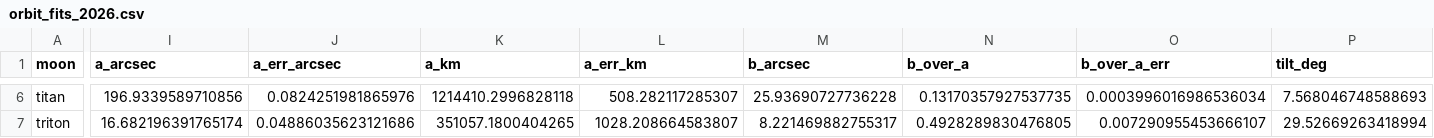
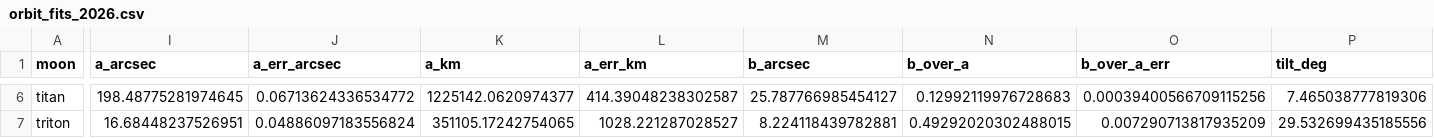
Before and after one commit to euanCampbell4/saturn_moons, a CSV file: results/orbit_fits_2026.csv, drawn as a sheet; only a part is shown, gaps mark what is left out; the diff covers the shown part only; the diff names each change by its address in the sheet, - before the commit and + after, or states it on an @@ line.

```diff
--- a/results/orbit_fits_2026.csv
+++ b/results/orbit_fits_2026.csv
-I6 (a_arcsec): 196.9339589710856
+I6 (a_arcsec): 198.48775281974645
-J6 (a_err_arcsec): 0.0824251981865976
+J6 (a_err_arcsec): 0.06713624336534772
-K6 (a_km): 1214410.2996828118
+K6 (a_km): 1225142.0620974377
-L6 (a_err_km): 508.282117285307
+L6 (a_err_km): 414.39048238302587
-M6 (b_arcsec): 25.93690727736228
+M6 (b_arcsec): 25.787766985454127
-N6 (b_over_a): 0.13170357927537735
+N6 (b_over_a): 0.12992119976728683
-O6 (b_over_a_err): 0.0003996016986536034
+O6 (b_over_a_err): 0.00039400566709115256
-P6 (tilt_deg): 7.568046748588693
+P6 (tilt_deg): 7.465038777819306
-I7 (a_arcsec): 16.682196391765174
+I7 (a_arcsec): 16.68448237526951
-J7 (a_err_arcsec): 0.04886035623121686
+J7 (a_err_arcsec): 0.04886097183556824
-K7 (a_km): 351057.1800404265
+K7 (a_km): 351105.17242754065
-L7 (a_err_km): 1028.208664583807
+L7 (a_err_km): 1028.221287028527
-M7 (b_arcsec): 8.221469882755317
+M7 (b_arcsec): 8.224118439782881
-N7 (b_over_a): 0.4928289830476805
+N7 (b_over_a): 0.49292020302488015
-O7 (b_over_a_err): 0.007290955453666107
+O7 (b_over_a_err): 0.007290713817935209
-P7 (tilt_deg): 29.52669263418994
+P7 (tilt_deg): 29.532699435185556
```
Also changed, not shown: 102 edited cells elsewhere in this file, results/orbit_fits.csv, 12 other files.
